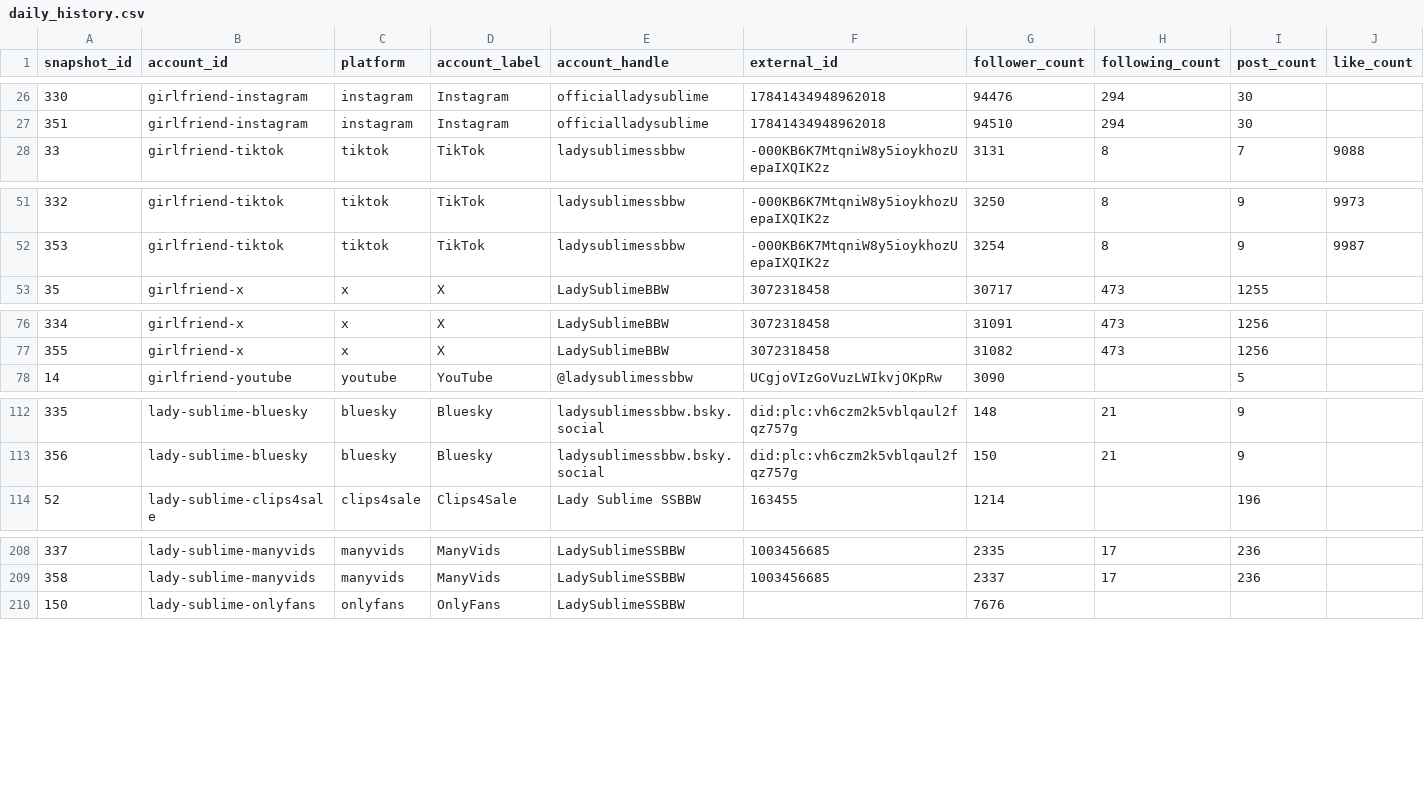
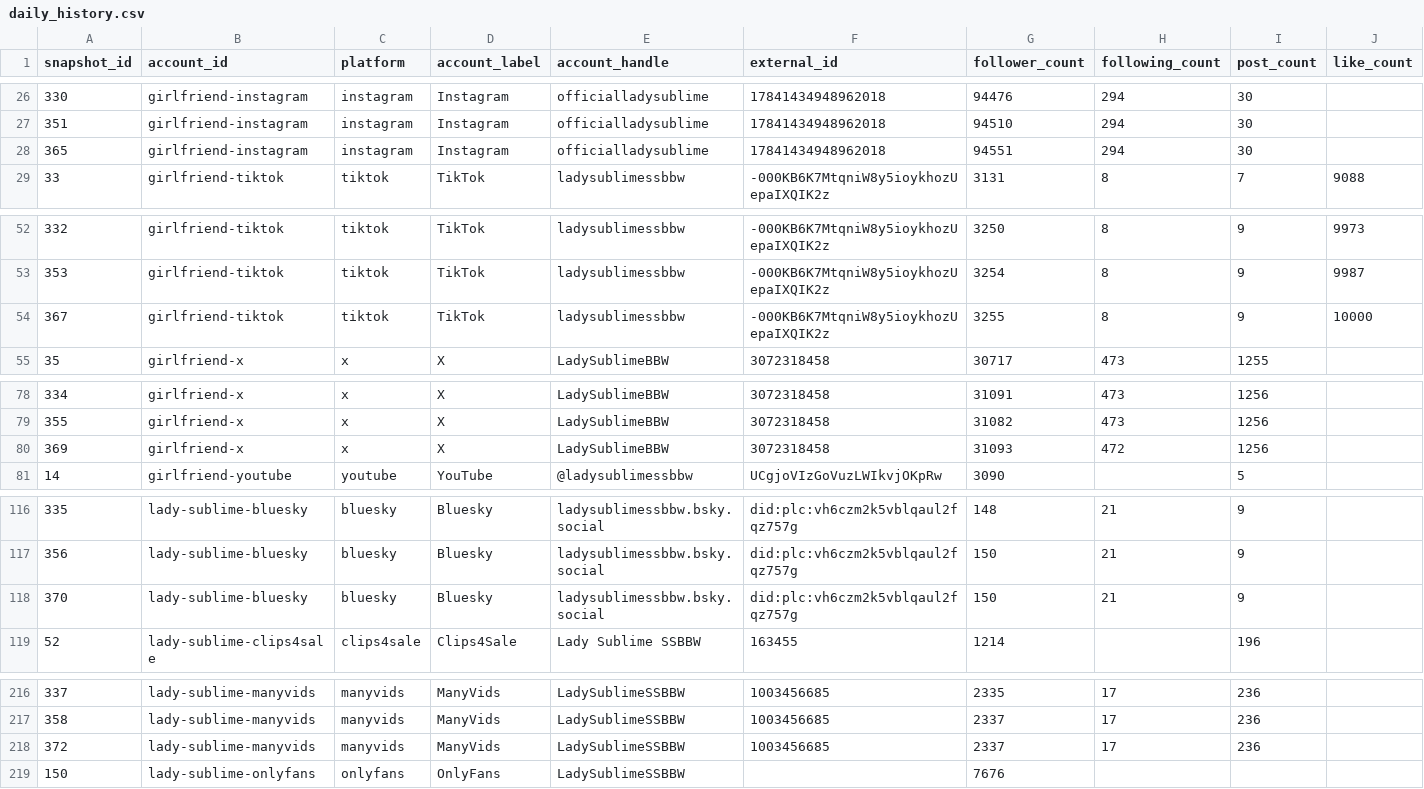
Before and after one commit to Trippaeon3/sublime-social-tracker-site, a CSV file: dashboard/data/daily_history.csv, drawn as a sheet; only a part is shown, gaps mark what is left out; rows hold the shown columns only; the diff covers the shown part only; the diff names each change by its address in the sheet, - before the commit and + after, or states it on an @@ line.

Commit message:
Refresh social dashboard snapshot

```diff
--- a/dashboard/data/daily_history.csv
+++ b/dashboard/data/daily_history.csv
+row 28: 365 | girlfriend-instagram | instagram | Instagram | officialladysublime | 17841434948962018 | 94551 | 294 | 30
+row 54: 367 | girlfriend-tiktok | tiktok | TikTok | ladysublimessbbw | -000KB6K7MtqniW8y5ioykhozUepaIXQIK2z | 3255 | 8 | 9 | 10000
+row 80: 369 | girlfriend-x | x | X | LadySublimeBBW | 3072318458 | 31093 | 472 | 1256
+row 118: 370 | lady-sublime-bluesky | bluesky | Bluesky | ladysublimessbbw.bsky.social | did:plc:vh6czm2k5vblqaul2fqz757g | 150 | 21 | 9
+row 218: 372 | lady-sublime-manyvids | manyvids | ManyVids | LadySublimeSSBBW | 1003456685 | 2337 | 17 | 236
```
Also changed, not shown: 6 added rows elsewhere in this file, dashboard/data/beacons_social.csv, dashboard/data/daily_source_health.csv, 10 other files.
